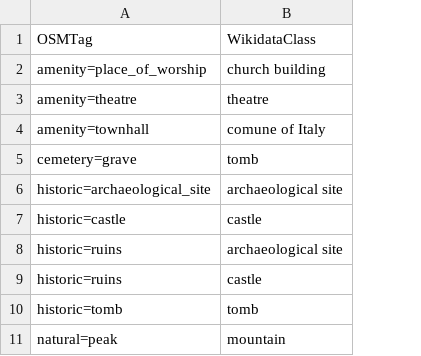
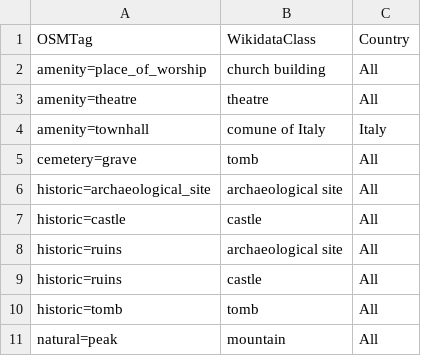
Before and after one commit to harel-coffee/NCA-OSM-to-KGs-auto, a CSV file: GroundTruth/GroundTruthWikidata.csv, drawn as a sheet; only a part is shown; the diff names each change by its address in the sheet, - before the commit and + after, or states it on an @@ line.

Commit message:
modified scripts

```diff
--- a/GroundTruth/GroundTruthWikidata.csv
+++ b/GroundTruth/GroundTruthWikidata.csv
+column C, rows 1-11: Country | All | All | Italy | All | All | All | All | All | All | All
```
